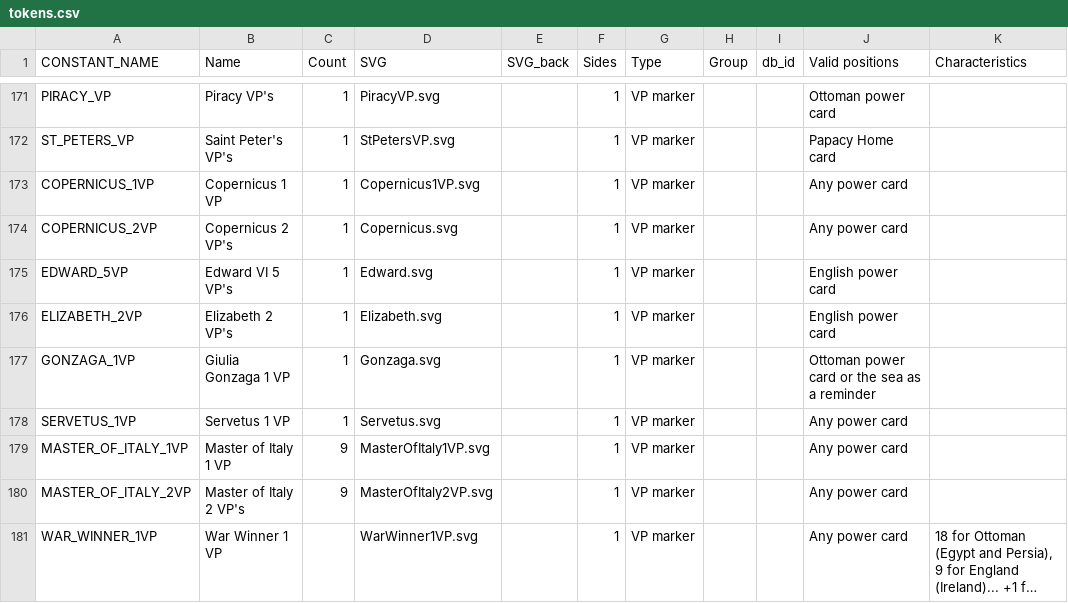
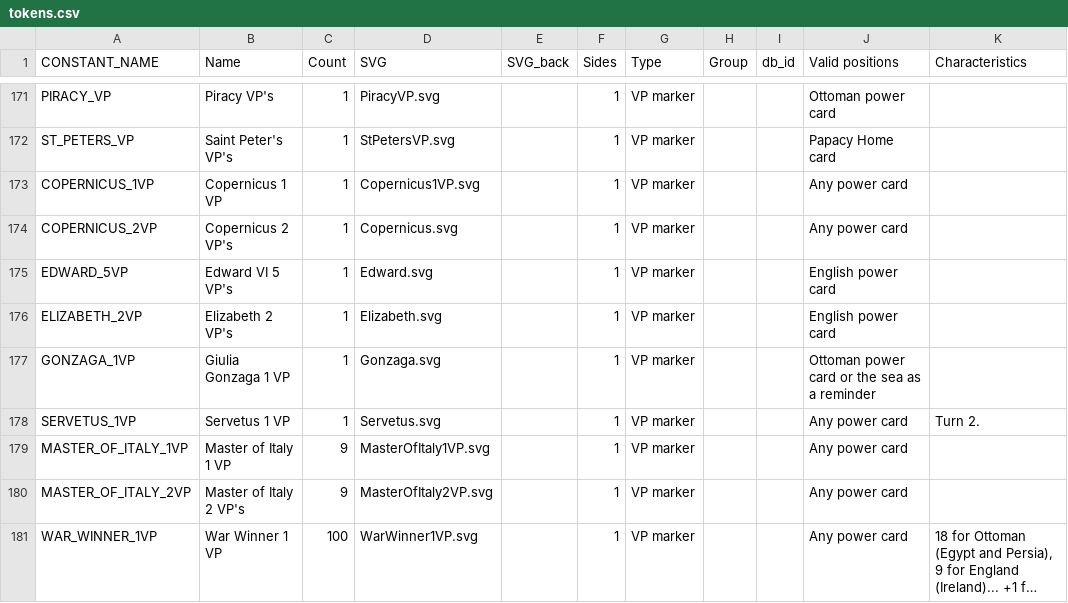
Before and after one commit to bga-his/bga-hereistand, a CSV file: hereistand/misc/tokens.csv, drawn as a sheet; only a part is shown, gaps mark what is left out; long unchanged cells end in …; the diff covers the shown part only; the diff names each change by its address in the sheet, - before the commit and + after, or states it on an @@ line.

```diff
--- a/hereistand/misc/tokens.csv
+++ b/hereistand/misc/tokens.csv
-K178 (Characteristics): (empty)
+K178 (Characteristics): Turn 2.
-C181 (Count): (empty)
+C181 (Count): 100
```
Also changed, not shown: 59 edited cells elsewhere in this file, 8 other files.
